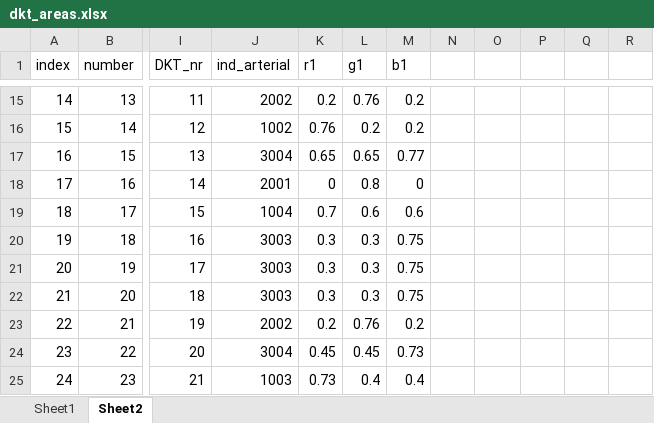
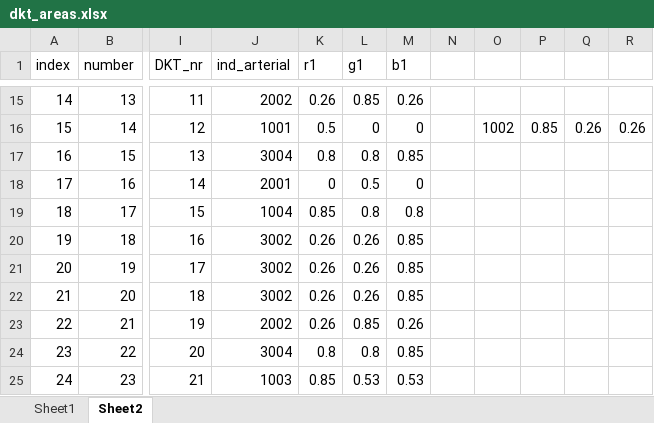
Before and after one commit to vistalab/BrainBeat, an Excel workbook: colormaps/dkt_areas.xlsx, sheet Sheet2, drawn as a sheet; only a part is shown, gaps mark what is left out; values as stored, in another font and other column widths than the file's, no borders; the diff covers the shown part only; the diff names each change by its address in the sheet, - before the commit and + after, or states it on an @@ line.

```diff
--- a/colormaps/dkt_areas.xlsx (sheet Sheet2)
+++ b/colormaps/dkt_areas.xlsx (sheet Sheet2)
-K15 (r1): 0.2
+K15 (r1): 0.26
-L15 (g1): 0.76
+L15 (g1): 0.85
-M15 (b1): 0.2
+M15 (b1): 0.26
-J16 (ind_arterial): 1002
+J16 (ind_arterial): 1001
-K16 (r1): 0.76
+K16 (r1): 0.5
-L16 (g1): 0.2
+L16 (g1): 0
-M16 (b1): 0.2
+M16 (b1): 0
-O16: (empty)
+O16: 1002
-P16: (empty)
+P16: 0.85
-Q16: (empty)
+Q16: 0.26
-R16: (empty)
+R16: 0.26
-K17 (r1): 0.65
+K17 (r1): 0.8
-L17 (g1): 0.65
+L17 (g1): 0.8
-M17 (b1): 0.77
+M17 (b1): 0.85
-L18 (g1): 0.8
+L18 (g1): 0.5
-K19 (r1): 0.7
+K19 (r1): 0.85
-L19 (g1): 0.6
+L19 (g1): 0.8
-M19 (b1): 0.6
+M19 (b1): 0.8
-J20:J22 (ind_arterial): 3003
+J20:J22 (ind_arterial): 3002
-K20:K22 (r1): 0.3
+K20:K22 (r1): 0.26
-L20:L22 (g1): 0.3
+L20:L22 (g1): 0.26
-M20:M22 (b1): 0.75
+M20:M22 (b1): 0.85
-K23 (r1): 0.2
+K23 (r1): 0.26
-L23 (g1): 0.76
+L23 (g1): 0.85
-M23 (b1): 0.2
+M23 (b1): 0.26
-K24 (r1): 0.45
+K24 (r1): 0.8
-L24 (g1): 0.45
+L24 (g1): 0.8
-M24 (b1): 0.73
+M24 (b1): 0.85
-K25 (r1): 0.73
+K25 (r1): 0.85
-L25 (g1): 0.4
+L25 (g1): 0.53
-M25 (b1): 0.4
+M25 (b1): 0.53
```
Also changed, not shown: 62 edited cells elsewhere in this sheet, 5 other files.
